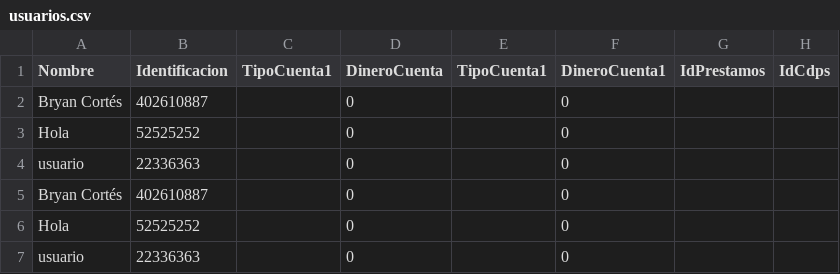
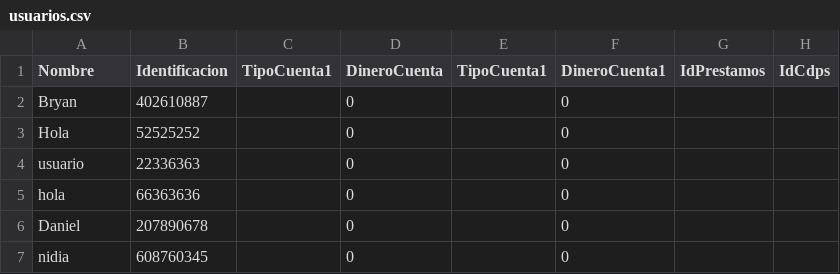
Before and after one commit to bryanco03/ie0217-proyecto, a CSV file: datos/usuarios.csv, drawn as a sheet.

Commit message:
Implementacion de logueo de usuario y registro de nuevos usuarios
Signed-off-by: bryanco03 <bryanco0310@gmail.com>

```diff
--- a/datos/usuarios.csv
+++ b/datos/usuarios.csv
@@ -1,7 +1,7 @@
 Nombre,Identificacion,TipoCuenta1,DineroCuenta,TipoCuenta1,DineroCuenta1,IdPrestamos,IdCdps
-Bryan Cortés,402610887, ,0, ,0, ,
+Bryan,402610887, ,0, ,0, ,
 Hola,52525252, ,0, ,0, ,
 usuario,22336363, ,0, ,0, ,
-Bryan Cortés,402610887, ,0, ,0, ,
-Hola,52525252, ,0, ,0, ,
-usuario,22336363, ,0, ,0, ,
+hola,66363636, ,0, ,0, ,
+Daniel,207890678, ,0, ,0, ,
+nidia,608760345, ,0, ,0, ,
```
Also changed, not shown: 8 other files.
